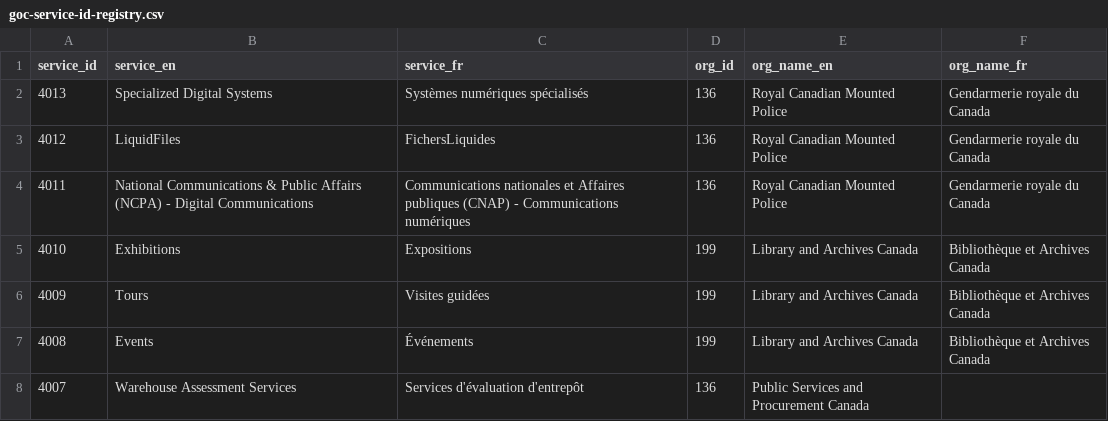
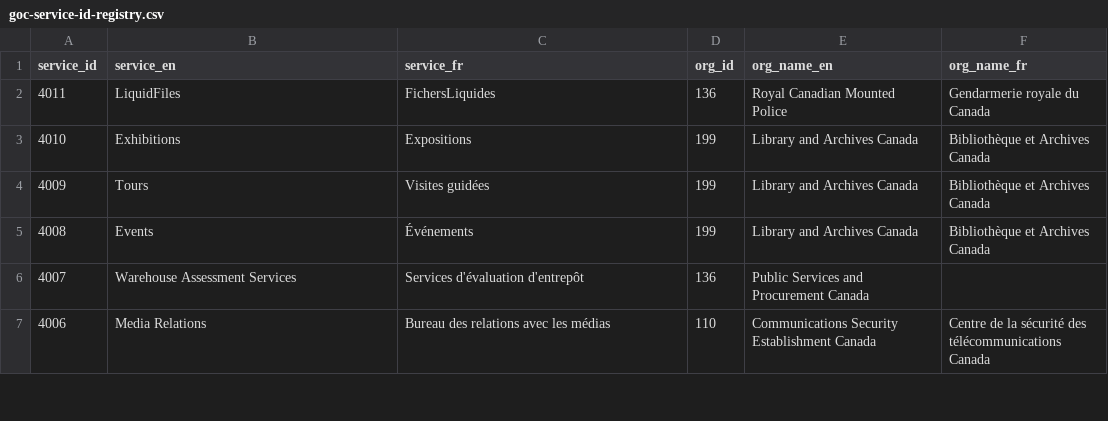
Before and after one commit to gcperformance/utilities, a CSV file: goc-service-id-registry.csv, drawn as a sheet; only a part is shown; the shorter side is filled out with more unchanged rows.

Commit message:
Add files via upload
Update to last issued RCMP SIDs - only one SID issued.

```diff
--- a/goc-service-id-registry.csv
+++ b/goc-service-id-registry.csv
@@ -1,5 +1,3 @@
 service_id,service_en,service_fr,org_id,org_name_en,org_name_fr
-4013,Specialized Digital Systems,Systèmes numériques spécialisés,136,Royal Canadian Mounted Police,Gendarmerie royale du Canada
-4012,LiquidFiles,FichersLiquides,136,Royal Canadian Mounted Police,Gendarmerie royale du Canada
-4011,National Communications & Public Affairs  (NCPA) - Digital Communications,Communications nationales et Affaires publiques (CNAP) - Communications numériques,136,Royal Canadian Mounted Police,Gendarmerie royale du Canada
+4011,LiquidFiles,FichersLiquides,136,Royal Canadian Mounted Police,Gendarmerie royale du Canada
 4010,Exhibitions,Expositions,199,Library and Archives Canada,Bibliothèque et Archives Canada
```
